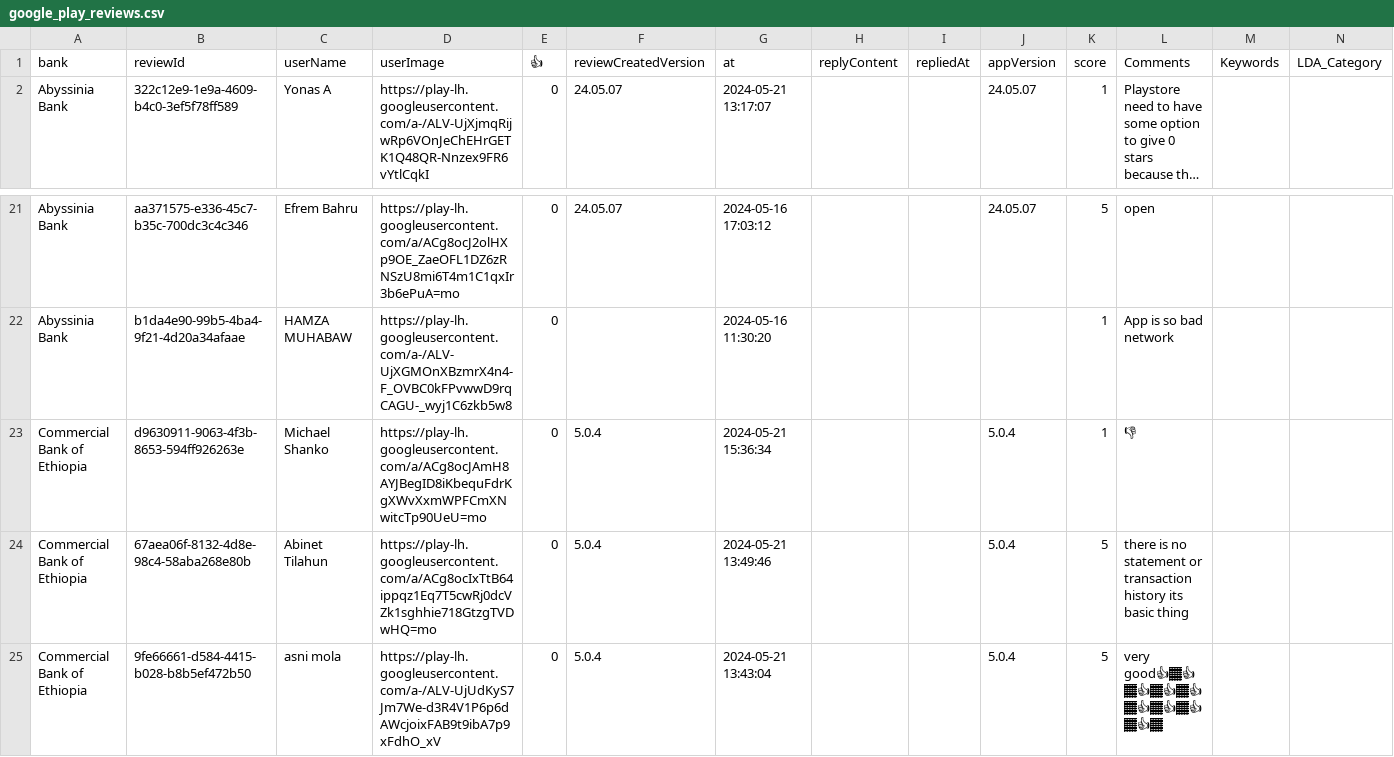
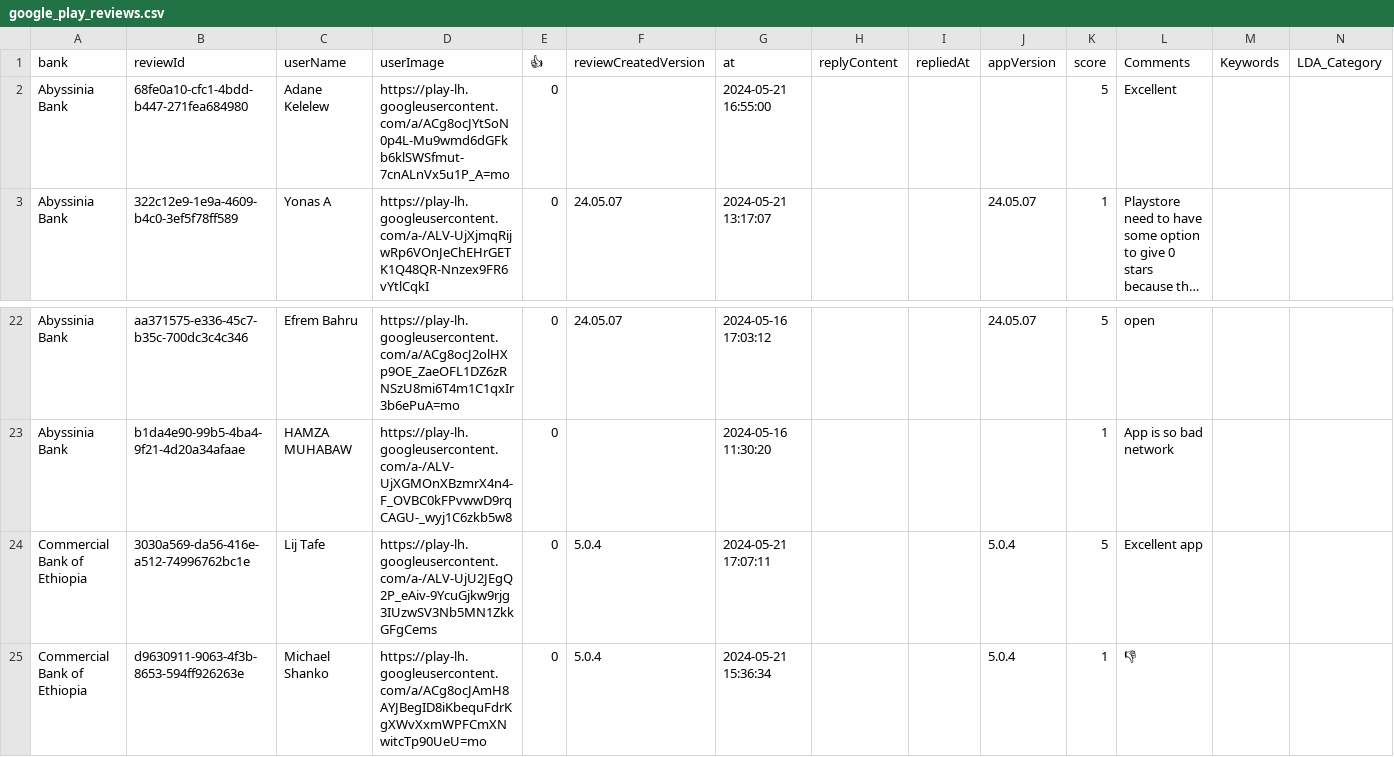
Before and after one commit to matidesalegn/Marketing-Analytics, a CSV file: data/google_play_reviews.csv, drawn as a sheet; only a part is shown, gaps mark what is left out; the shorter side is filled out with more unchanged rows; long unchanged cells end in …; rows hold the shown columns only; the diff names each change by its address in the sheet, - before the commit and + after, or states it on an @@ line.

```diff
--- a/data/google_play_reviews.csv
+++ b/data/google_play_reviews.csv
+row 2: Abyssinia Bank | 68fe0a10-cfc1-4bdd-b447-271fea684980 | Adane Kelelew | https://play-lh.googleusercontent.com/a/ACg8ocJYtSoN0p4L-Mu9wmd6dGFkb6klSWSfmut-7cnALnVx5u1P_A=mo | 0 |  | 2024-05-21 16:55:00 |  |  |  | 5 | Excellent
+row 24: Commercial Bank of Ethiopia | 3030a569-da56-416e-a512-74996762bc1e | Lij Tafe | https://play-lh.googleusercontent.com/a-/ALV-UjU2JEgQ2P_eAiv-9YcuGjkw9rjg3IUzwSV3Nb5MN1ZkkGFgCems | 0 | 5.0.4 | 2024-05-21 17:07:11 |  |  | 5.0.4 | 5 | Excellent app
```
Also changed, not shown: 7 other files.
